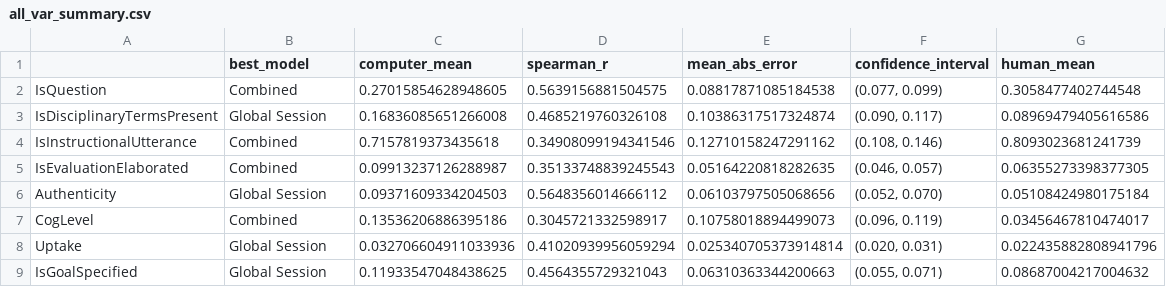
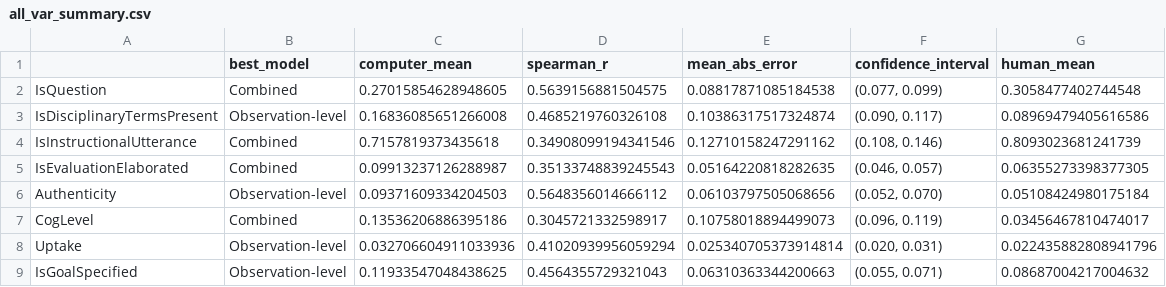
Before and after one commit to emotive-computing/Jensen-CHI-20, a CSV file: Results/all_var_summary.csv, drawn as a sheet.

```diff
--- a/Results/all_var_summary.csv
+++ b/Results/all_var_summary.csv
@@ -2,8 +2,8 @@
 IsQuestion,Combined,0.27015854628948605,0.5639156881504575,0.08817871085184538,"(0.077, 0.099)",0.3058477402744548
-IsDisciplinaryTermsPresent,Global Session,0.16836085651266008,0.4685219760326108,0.10386317517324874,"(0.090, 0.117)",0.08969479405616586
+IsDisciplinaryTermsPresent,Observation-level,0.16836085651266008,0.4685219760326108,0.10386317517324874,"(0.090, 0.117)",0.08969479405616586
 IsInstructionalUtterance,Combined,0.7157819373435618,0.34908099194341546,0.12710158247291162,"(0.108, 0.146)",0.8093023681241739
 IsEvaluationElaborated,Combined,0.09913237126288987,0.35133748839245543,0.05164220818282635,"(0.046, 0.057)",0.06355273398377305
-Authenticity,Global Session,0.09371609334204503,0.5648356014666112,0.06103797505068656,"(0.052, 0.070)",0.05108424980175184
+Authenticity,Observation-level,0.09371609334204503,0.5648356014666112,0.06103797505068656,"(0.052, 0.070)",0.05108424980175184
 CogLevel,Combined,0.13536206886395186,0.3045721332598917,0.10758018894499073,"(0.096, 0.119)",0.03456467810474017
-Uptake,Global Session,0.032706604911033936,0.41020939956059294,0.025340705373914814,"(0.020, 0.031)",0.022435882808941796
-IsGoalSpecified,Global Session,0.11933547048438625,0.4564355729321043,0.06310363344200663,"(0.055, 0.071)",0.08687004217004632
+Uptake,Observation-level,0.032706604911033936,0.41020939956059294,0.025340705373914814,"(0.020, 0.031)",0.022435882808941796
+IsGoalSpecified,Observation-level,0.11933547048438625,0.4564355729321043,0.06310363344200663,"(0.055, 0.071)",0.08687004217004632
```
Also changed, not shown: 10 other files.
